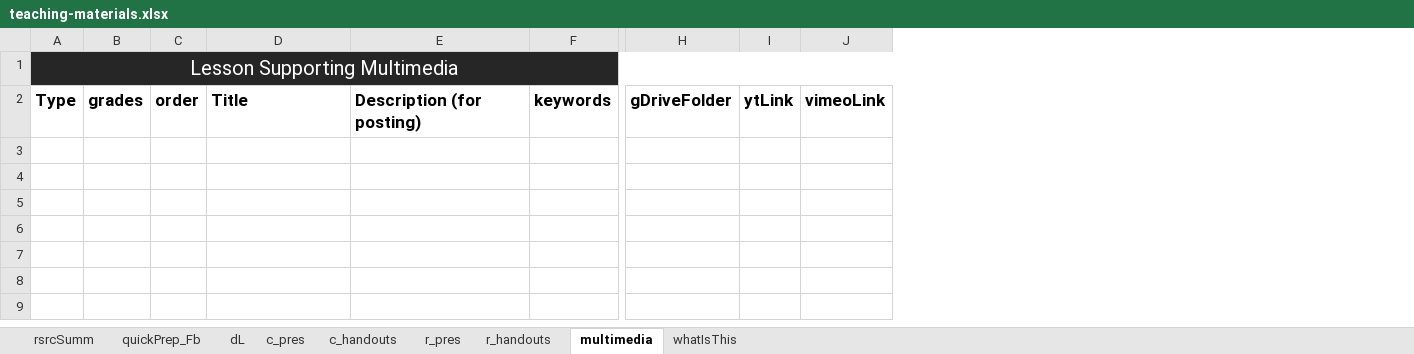
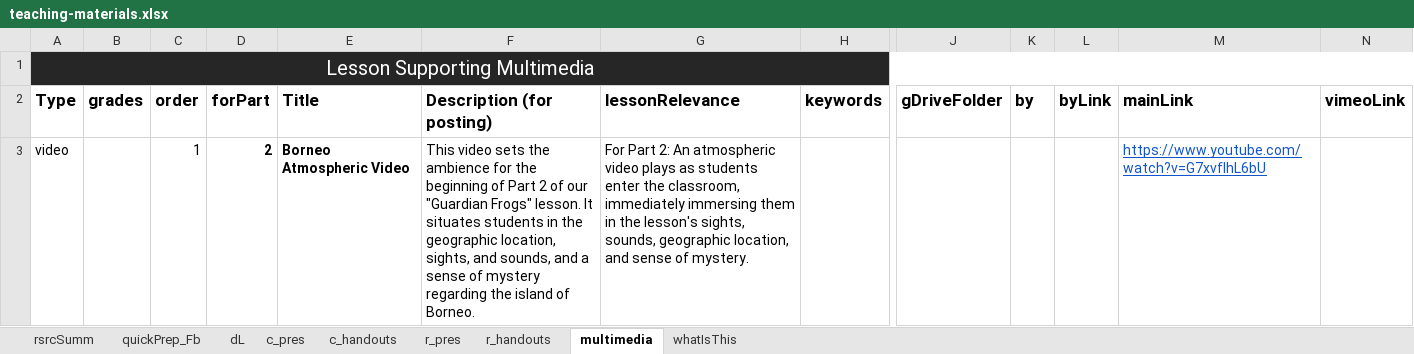
Before and after one commit to galacticpolymath/TEST, an Excel workbook: meta/teaching-materials.xlsx, sheet multimedia, drawn as a sheet; only a part is shown, gaps mark what is left out; values as stored, in another font and other column widths than the file's, no borders; charts and pictures not drawn; removed rows and columns are numbered as before the commit, all else as after; rows hold the shown columns only; the diff names each change by its address in the sheet, - before the commit and + after, or states it on an @@ line.

```diff
--- a/meta/teaching-materials.xlsx (sheet multimedia)
+++ b/meta/teaching-materials.xlsx (sheet multimedia)
+column D (forPart), empty
+column G (lessonRelevance), empty
-column I (ytLink), empty
+column K (by), empty
+column L (byLink), empty
+column M (mainLink), empty
+row 3: video |  | 1 | 2 | Borneo Atmospheric Video | This video sets the ambience for the beginning of Part 2 of our "Guardian Frogs" lesson. It situates students in the geographic location, sights, and sounds, and a sense of mystery regarding the island of Borneo. | For Part 2: An atmospheric video plays as students enter the classroom, immediately immersing them in the lesson's sights, sounds, geographic location, and sense of mystery. |  |  |  |  | https://www.youtube.com/watch?v=G7xvfIhL6bU
```
Also changed, not shown: charts or pictures, meta/standards_GSheetsOnly.xlsx, 2 other files.
